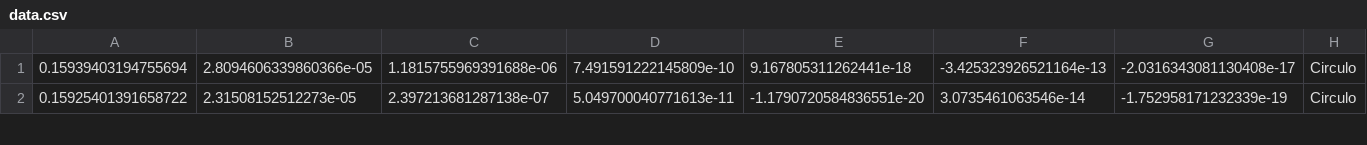
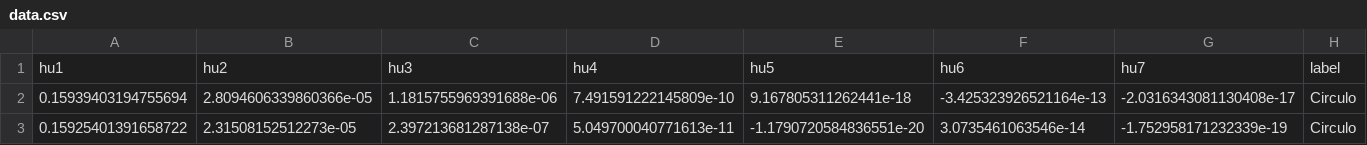
Before and after one commit to PabloNVP/VA-FigureDetect, a CSV file: data.csv, drawn as a sheet; only a part is shown.

Commit message:
Add header to data.csv

```diff
--- a/data.csv
+++ b/data.csv
@@ -1 +1,2 @@
+hu1,hu2,hu3,hu4,hu5,hu6,hu7,label
 0.15939403194755694,2.8094606339860366e-05,1.1815755969391688e-06,7.491591222145809e-10,9.167805311262441e-18,-3.425323926521164e-13,-2.0316343081130408e-17,Circulo
```
